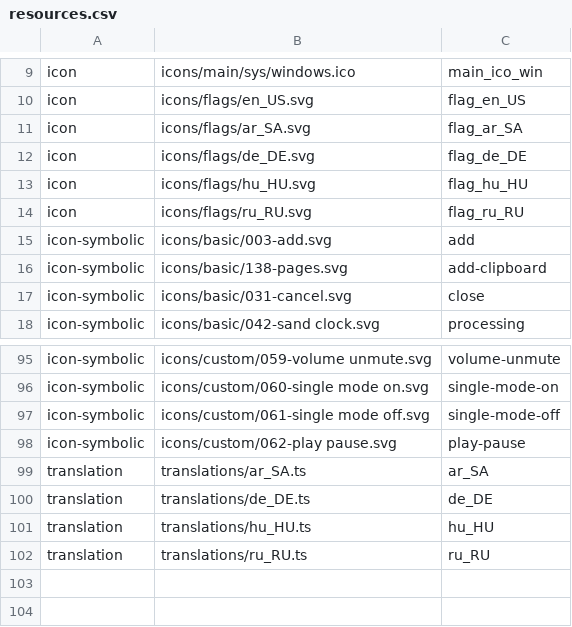
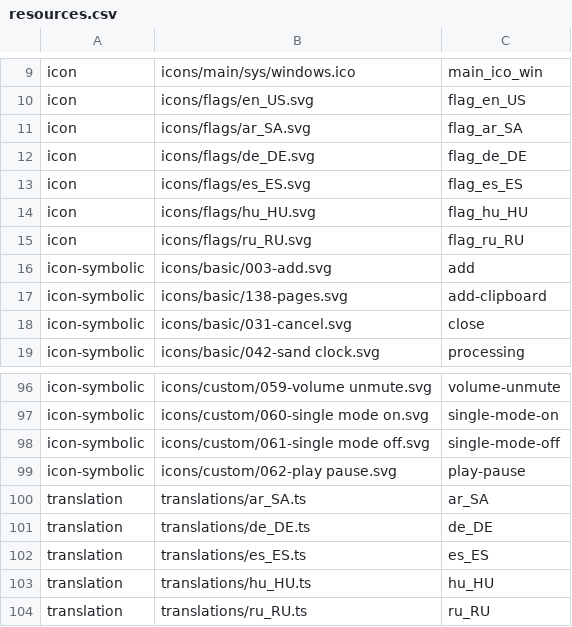
Before and after one commit to vzhd1701/gridplayer, a CSV file: resources/resources.csv, drawn as a sheet; only a part is shown, gaps mark what is left out.

Commit message:
feat: add Spanish translation

```diff
--- a/resources/resources.csv
+++ b/resources/resources.csv
@@ -12,2 +12,3 @@ icon,icons/flags/ar_SA.svg,flag_ar_SA
 icon,icons/flags/de_DE.svg,flag_de_DE
+icon,icons/flags/es_ES.svg,flag_es_ES
 icon,icons/flags/hu_HU.svg,flag_hu_HU
@@ -100,2 +101,3 @@ translation,translations/ar_SA.ts,ar_SA
 translation,translations/de_DE.ts,de_DE
+translation,translations/es_ES.ts,es_ES
 translation,translations/hu_HU.ts,hu_HU
```
Also changed, not shown: 4 other files.
